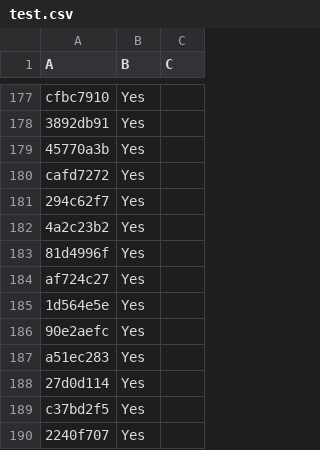
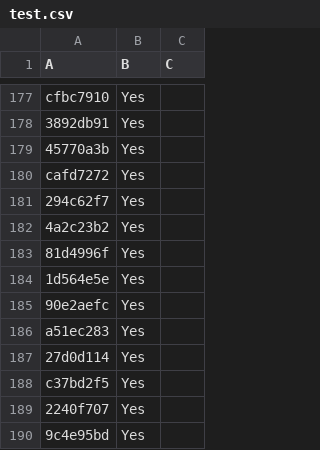
Before and after one commit to LightspeedBalls/data, a CSV file: test.csv, drawn as a sheet; only a part is shown, gaps mark what is left out; the shorter side is filled out with more unchanged rows; the diff names each change by its address in the sheet, - before the commit and + after, or states it on an @@ line.

Commit message:
Update

```diff
--- a/test.csv
+++ b/test.csv
-row 184: af724c27 | Yes
```
